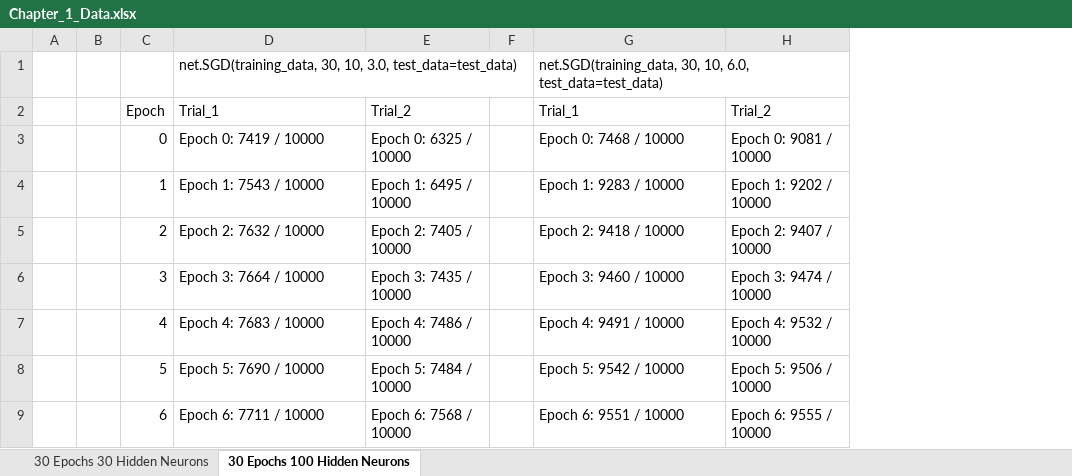
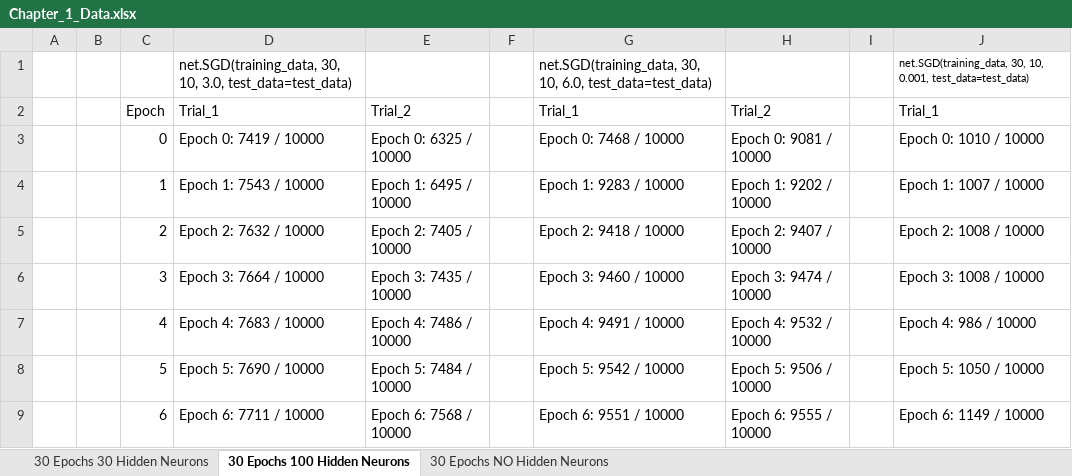
Before and after one commit to SteveN5QC/Python, an Excel workbook: Lessons_and_Logs/Neural_Networks/Chapter_1/Notes/Chapter_1_Data.xlsx, sheet 30 Epochs 100 Hidden Neurons, drawn as a sheet; only a part is shown; values as stored, in another font and other column widths than the file's, no borders; the diff names each change by its address in the sheet, - before the commit and + after, or states it on an @@ line.

```diff
--- a/Lessons_and_Logs/Neural_Networks/Chapter_1/Notes/Chapter_1_Data.xlsx (sheet 30 Epochs 100 Hidden Neurons)
+++ b/Lessons_and_Logs/Neural_Networks/Chapter_1/Notes/Chapter_1_Data.xlsx (sheet 30 Epochs 100 Hidden Neurons)
+sheet tab: 30 Epochs NO Hidden Neurons
+column I, empty
+column J, rows 1-9: net.SGD(training_data, 30, 10, 0.001, test_data=test_data) | Trial_1 | Epoch 0: 1010 / 10000 | Epoch 1: 1007 / 10000 | Epoch 2: 1008 / 10000 | Epoch 3: 1008 / 10000 | Epoch 4: 986 / 10000 | Epoch 5: 1050 / 10000 | Epoch 6: 1149 / 10000
```
